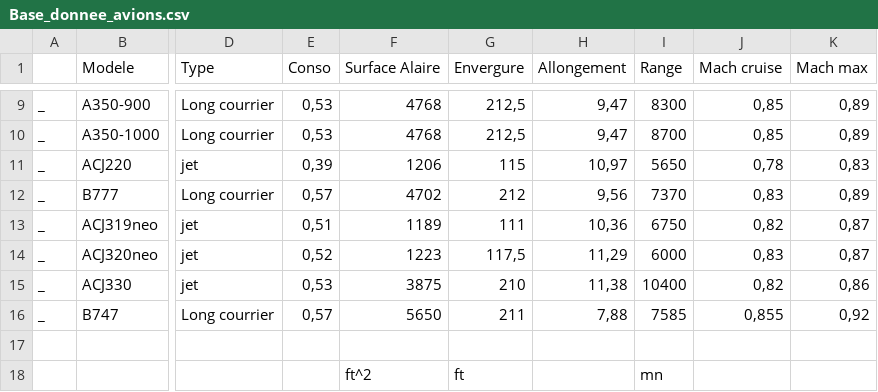
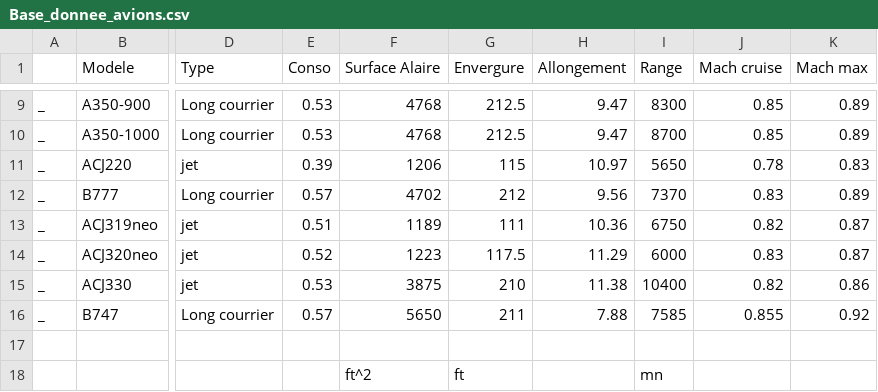
Before and after one commit to sgrosselin/projet-, a CSV file: Projet_Final/Base_donnee_avions.csv, drawn as a sheet; only a part is shown, gaps mark what is left out; the diff covers the shown part only; the diff names each change by its address in the sheet, - before the commit and + after, or states it on an @@ line.

```diff
--- a/Projet_Final/Base_donnee_avions.csv
+++ b/Projet_Final/Base_donnee_avions.csv
-E9:E10 (Conso): 0,53
+E9:E10 (Conso): 0.53
-G9:G10 (Envergure): 212,5
+G9:G10 (Envergure): 212.5
-H9:H10 (Allongement): 9,47
+H9:H10 (Allongement): 9.47
-J9:J10 (Mach cruise): 0,85
+J9:J10 (Mach cruise): 0.85
-K9:K10 (Mach max): 0,89
+K9:K10 (Mach max): 0.89
-E11 (Conso): 0,39
+E11 (Conso): 0.39
-H11 (Allongement): 10,97
+H11 (Allongement): 10.97
-J11 (Mach cruise): 0,78
+J11 (Mach cruise): 0.78
-K11 (Mach max): 0,83
+K11 (Mach max): 0.83
-E12 (Conso): 0,57
+E12 (Conso): 0.57
-H12 (Allongement): 9,56
+H12 (Allongement): 9.56
-J12 (Mach cruise): 0,83
+J12 (Mach cruise): 0.83
-K12 (Mach max): 0,89
+K12 (Mach max): 0.89
-E13 (Conso): 0,51
+E13 (Conso): 0.51
-H13 (Allongement): 10,36
+H13 (Allongement): 10.36
-J13 (Mach cruise): 0,82
+J13 (Mach cruise): 0.82
-K13:K14 (Mach max): 0,87
+K13:K14 (Mach max): 0.87
-E14 (Conso): 0,52
+E14 (Conso): 0.52
-G14 (Envergure): 117,5
+G14 (Envergure): 117.5
-H14 (Allongement): 11,29
+H14 (Allongement): 11.29
-J14 (Mach cruise): 0,83
+J14 (Mach cruise): 0.83
-E15 (Conso): 0,53
+E15 (Conso): 0.53
-H15 (Allongement): 11,38
+H15 (Allongement): 11.38
-J15 (Mach cruise): 0,82
+J15 (Mach cruise): 0.82
-K15 (Mach max): 0,86
+K15 (Mach max): 0.86
-E16 (Conso): 0,57
+E16 (Conso): 0.57
-H16 (Allongement): 7,88
+H16 (Allongement): 7.88
-J16 (Mach cruise): 0,855
+J16 (Mach cruise): 0.855
-K16 (Mach max): 0,92
+K16 (Mach max): 0.92
```
Also changed, not shown: 33 edited cells elsewhere in this file, 9 other files.
